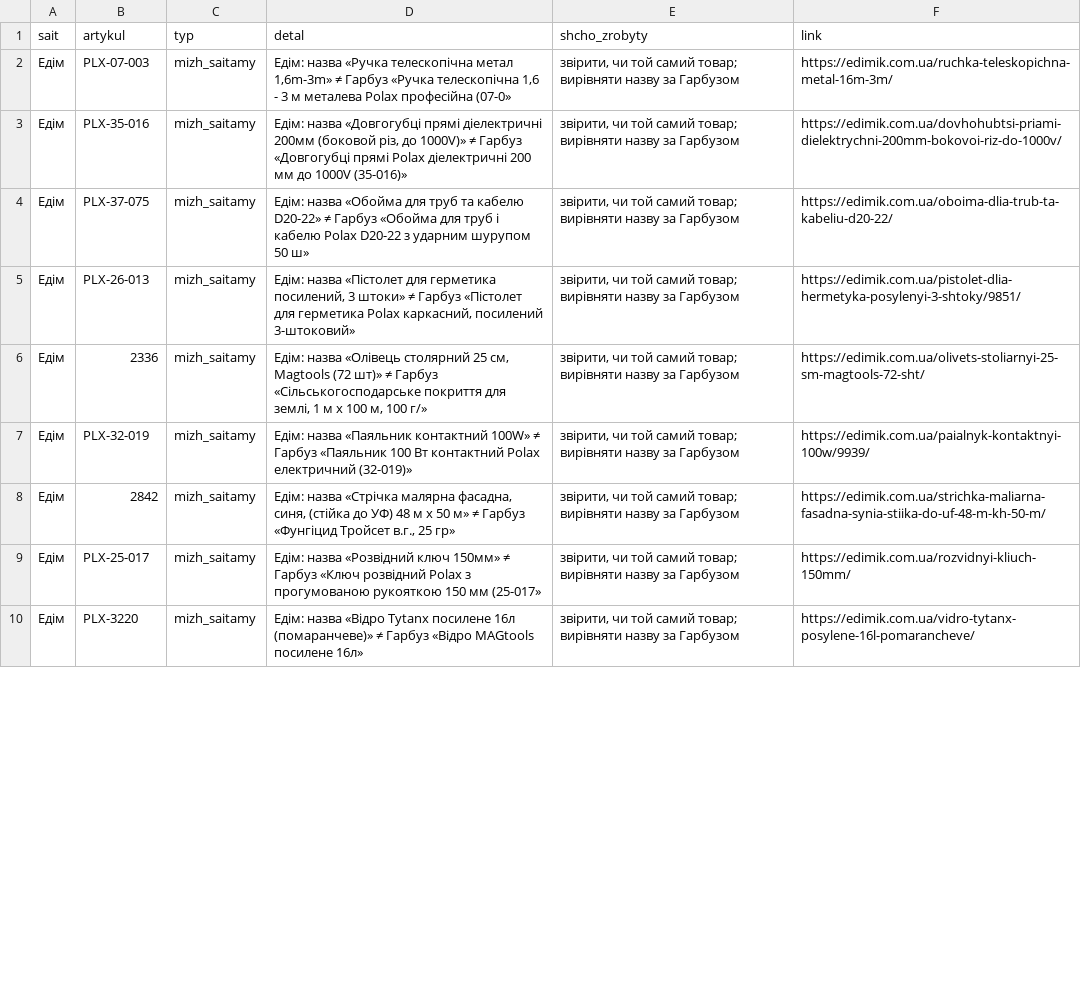
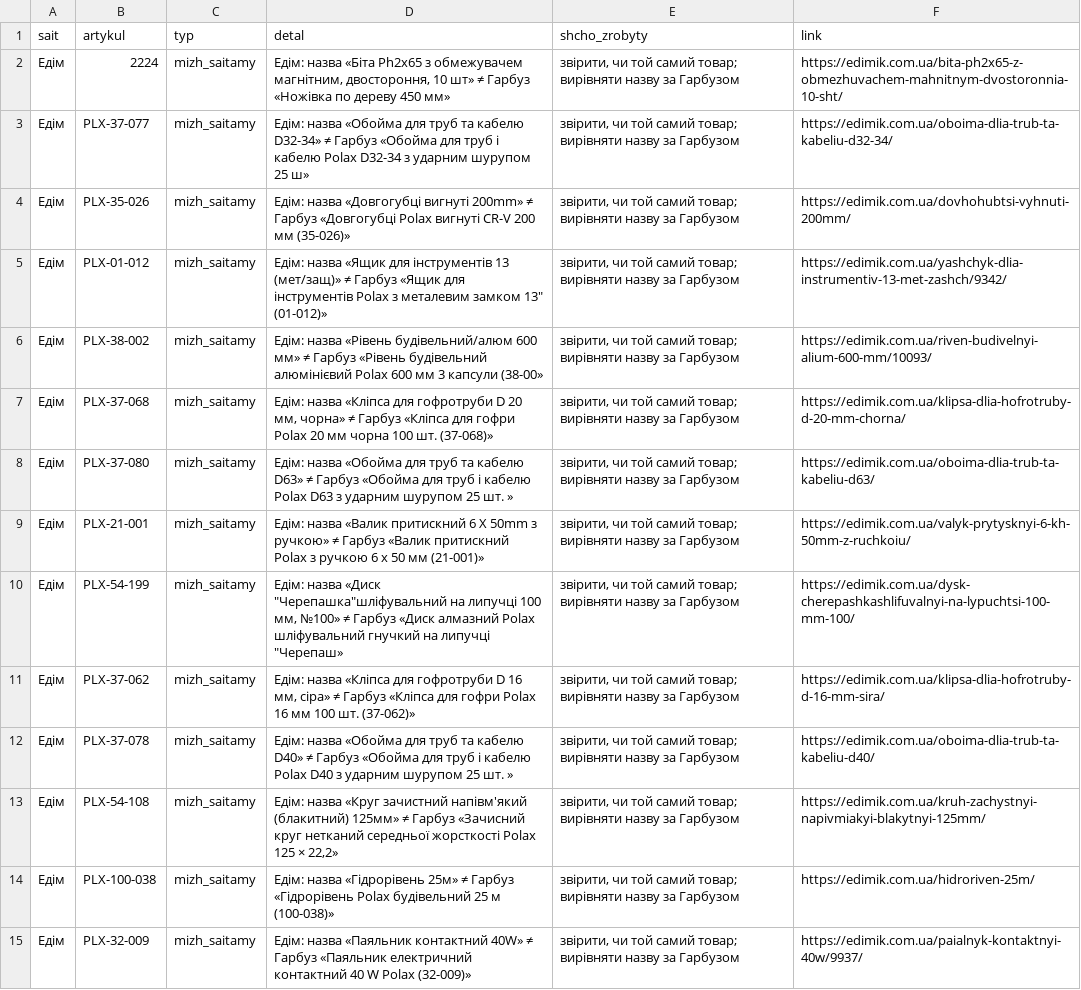
Before and after one commit to enagrosvit-beep/pub, a CSV file: audyt-1680/ruchni-Едім.csv, drawn as a sheet; only a part is shown; addresses are those after the commit; the diff covers the shown part only; the diff names each change by its address in the sheet, - before the commit and + after, or states it on an @@ line.

```diff
--- a/audyt-1680/ruchni-Едім.csv
+++ b/audyt-1680/ruchni-Едім.csv
+row 2: Едім | 2224 | mizh_saitamy | Едім: назва «Біта Ph2x65 з обмежувачем магнітним, двостороння, 10 шт» ≠ Гарбуз «Ножівка по дереву 450 мм» | звірити, чи той самий товар; вирівняти назву за Гарбузом | https://edimik.com.ua/bita-ph2x65-z-obmezhuvachem-mahnitnym-dvostoronnia-10-sht/
-B3 (artykul): PLX-07-003
+B3 (artykul): PLX-37-077
-D3 (detal): Едім: назва «Ручка телескопічна метал 1,6m-3m» ≠ Гарбуз «Ручка телескопічна 1,6 - 3 м металева Polax професійна (07-0»
+D3 (detal): Едім: назва «Обойма для труб та кабелю D32-34» ≠ Гарбуз «Обойма для труб і кабелю Polax D32-34 з ударним шурупом 25 ш»
-F3 (link): https://edimik.com.ua/ruchka-teleskopichna-metal-16m-3m/
+F3 (link): https://edimik.com.ua/oboima-dlia-trub-ta-kabeliu-d32-34/
-B4 (artykul): PLX-35-016
+B4 (artykul): PLX-35-026
-D4 (detal): …назва «Довгогубці прямі діелектричні 200мм (боковой різ, до 1000V)» ≠ Гарбуз «Довгогубці прямі Polax діелектричні 200 мм до 1000V (35-016)»
+D4 (detal): …назва «Довгогубці вигнуті 200mm» ≠ Гарбуз «Довгогубці Polax вигнуті CR-V 200 мм (35-026)»
-F4 (link): https://edimik.com.ua/dovhohubtsi-priami-dielektrychni-200mm-bokovoi-riz-do-1000v/
+F4 (link): https://edimik.com.ua/dovhohubtsi-vyhnuti-200mm/
+row 5: Едім | PLX-01-012 | mizh_saitamy | Едім: назва «Ящик для інструментів 13 (мет/защ)» ≠ Гарбуз «Ящик для інструментів Polax з металевим замком 13" (01-012)» | звірити, чи той самий товар; вирівняти назву за Гарбузом | https://edimik.com.ua/yashchyk-dlia-instrumentiv-13-met-zashch/9342/
+row 6: Едім | PLX-38-002 | mizh_saitamy | Едім: назва «Рівень будівельний/алюм 600 мм» ≠ Гарбуз «Рівень будівельний алюмінієвий Polax 600 мм 3 капсули (38-00» | звірити, чи той самий товар; вирівняти назву за Гарбузом | https://edimik.com.ua/riven-budivelnyi-alium-600-mm/10093/
+row 7: Едім | PLX-37-068 | mizh_saitamy | Едім: назва «Кліпса для гофротруби D 20 мм, чорна» ≠ Гарбуз «Кліпса для гофри Polax 20 мм чорна 100 шт. (37-068)» | звірити, чи той самий товар; вирівняти назву за Гарбузом | https://edimik.com.ua/klipsa-dlia-hofrotruby-d-20-mm-chorna/
-B8 (artykul): PLX-37-075
+B8 (artykul): PLX-37-080
-D8 (detal): …та кабелю D20-22» ≠ Гарбуз «Обойма для труб і кабелю Polax D20-22 з ударним шурупом 50 ш»
+D8 (detal): …та кабелю D63» ≠ Гарбуз «Обойма для труб і кабелю Polax D63 з ударним шурупом 25 шт. »
-F8 (link): https://edimik.com.ua/oboima-dlia-trub-ta-kabeliu-d20-22/
+F8 (link): https://edimik.com.ua/oboima-dlia-trub-ta-kabeliu-d63/
-B9 (artykul): PLX-26-013
+B9 (artykul): PLX-21-001
-D9 (detal): Едім: назва «Пістолет для герметика посилений, 3 штоки» ≠ Гарбуз «Пістолет для герметика Polax каркасний, посилений 3-штоковий»
+D9 (detal): Едім: назва «Валик притискний 6 Х 50mm з ручкою» ≠ Гарбуз «Валик притискний Polax з ручкою 6 х 50 мм (21-001)»
-F9 (link): https://edimik.com.ua/pistolet-dlia-hermetyka-posylenyi-3-shtoky/9851/
+F9 (link): https://edimik.com.ua/valyk-prytysknyi-6-kh-50mm-z-ruchkoiu/
+row 10: Едім | PLX-54-199 | mizh_saitamy | Едім: назва «Диск "Черепашка"шліфувальний на липучці 100 мм, №100» ≠ Гарбуз «Диск алмазний Polax шліфувальний гнучкий на липучці "Черепаш» | звірити, чи той самий товар; вирівняти назву за Гарбузом | https://edimik.com.ua/dysk-cherepashkashlifuvalnyi-na-lypuchtsi-100-mm-100/
-B11 (artykul): 2336
+B11 (artykul): PLX-37-062
-D11 (detal): Едім: назва «Олівець столярний 25 см, Magtools (72 шт)» ≠ Гарбуз «Сільськогосподарське покриття для землі, 1 м х 100 м, 100 г/»
+D11 (detal): Едім: назва «Кліпса для гофротруби D 16 мм, сіра» ≠ Гарбуз «Кліпса для гофри Polax 16 мм 100 шт. (37-062)»
-F11 (link): https://edimik.com.ua/olivets-stoliarnyi-25-sm-magtools-72-sht/
+F11 (link): https://edimik.com.ua/klipsa-dlia-hofrotruby-d-16-mm-sira/
-B12 (artykul): PLX-32-019
+B12 (artykul): PLX-37-078
-D12 (detal): Едім: назва «Паяльник контактний 100W» ≠ Гарбуз «Паяльник 100 Вт контактний Polax електричний (32-019)»
+D12 (detal): Едім: назва «Обойма для труб та кабелю D40» ≠ Гарбуз «Обойма для труб і кабелю Polax D40 з ударним шурупом 25 шт. »
-F12 (link): https://edimik.com.ua/paialnyk-kontaktnyi-100w/9939/
+F12 (link): https://edimik.com.ua/oboima-dlia-trub-ta-kabeliu-d40/
-B13 (artykul): 2842
+B13 (artykul): PLX-54-108
-D13 (detal): Едім: назва «Стрічка малярна фасадна, синя, (стійка до УФ) 48 м х 50 м» ≠ Гарбуз «Фунгіцид Тройсет в.г., 25 гр»
+D13 (detal): Едім: назва «Круг зачистний напівм'який (блакитний) 125мм» ≠ Гарбуз «Зачисний круг нетканий середньої жорсткості Polax 125 × 22,2»
-F13 (link): https://edimik.com.ua/strichka-maliarna-fasadna-synia-stiika-do-uf-48-m-kh-50-m/
+F13 (link): https://edimik.com.ua/kruh-zachystnyi-napivmiakyi-blakytnyi-125mm/
-B14 (artykul): PLX-25-017
+B14 (artykul): PLX-100-038
-D14 (detal): Едім: назва «Розвідний ключ 150мм» ≠ Гарбуз «Ключ розвідний Polax з прогумованою рукояткою 150 мм (25-017»
+D14 (detal): Едім: назва «Гідрорівень 25м» ≠ Гарбуз «Гідрорівень Polax будівельний 25 м (100-038)»
-F14 (link): https://edimik.com.ua/rozvidnyi-kliuch-150mm/
+F14 (link): https://edimik.com.ua/hidroriven-25m/
-B15 (artykul): PLX-3220
+B15 (artykul): PLX-32-009
-D15 (detal): Едім: назва «Відро Tytanx посилене 16л (помаранчеве)» ≠ Гарбуз «Відро MAGtools посилене 16л»
+D15 (detal): Едім: назва «Паяльник контактний 40W» ≠ Гарбуз «Паяльник електричний контактний 40 W Polax (32-009)»
-F15 (link): https://edimik.com.ua/vidro-tytanx-posylene-16l-pomarancheve/
+F15 (link): https://edimik.com.ua/paialnyk-kontaktnyi-40w/9937/
```
Also changed, not shown: 27 edited cells elsewhere in this file, audyt-1680/dofid-Едім.tsv, 1 other file.
